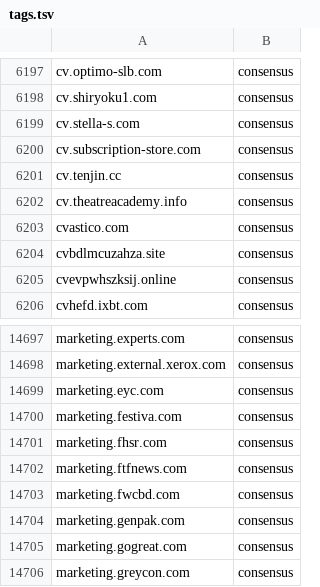
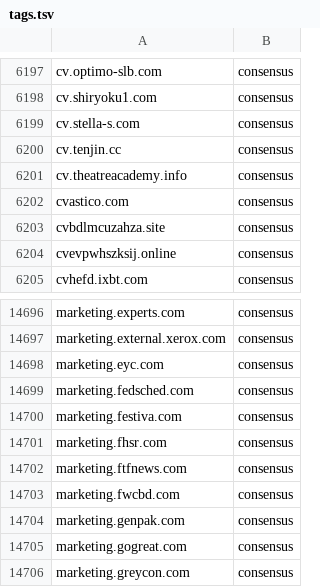
Before and after one commit to NoS-1/NoAS, a TSV file: lists/tags.tsv, drawn as a sheet; only a part is shown, gaps mark what is left out.

```diff
--- a/lists/tags.tsv
+++ b/lists/tags.tsv
@@ -6199,3 +6199,2 @@ cv.shiryoku1.com	consensus
 cv.stella-s.com	consensus
-cv.subscription-store.com	consensus
 cv.tenjin.cc	consensus
@@ -14699,2 +14698,3 @@ marketing.external.xerox.com	consensus
 marketing.eyc.com	consensus
+marketing.fedsched.com	consensus
 marketing.festiva.com	consensus
```
Also changed, not shown: 35 other files.
